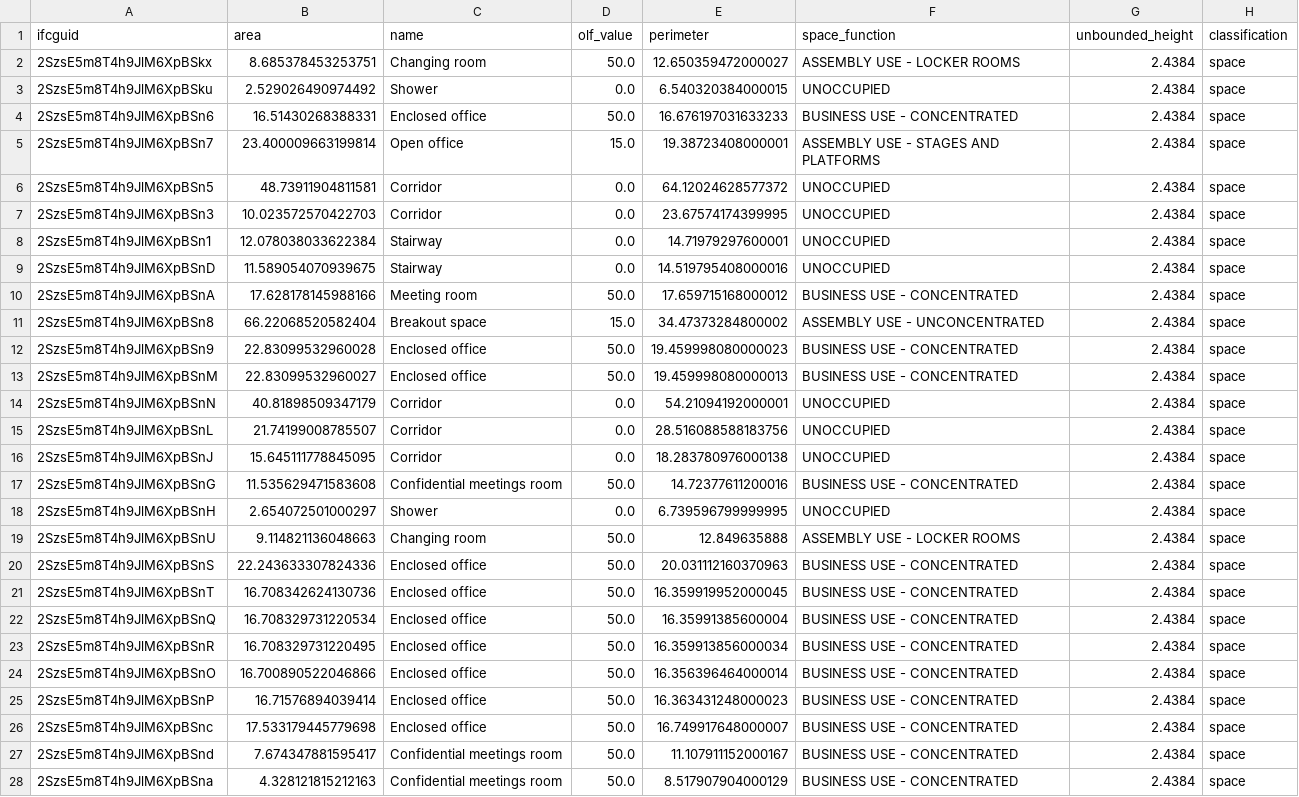
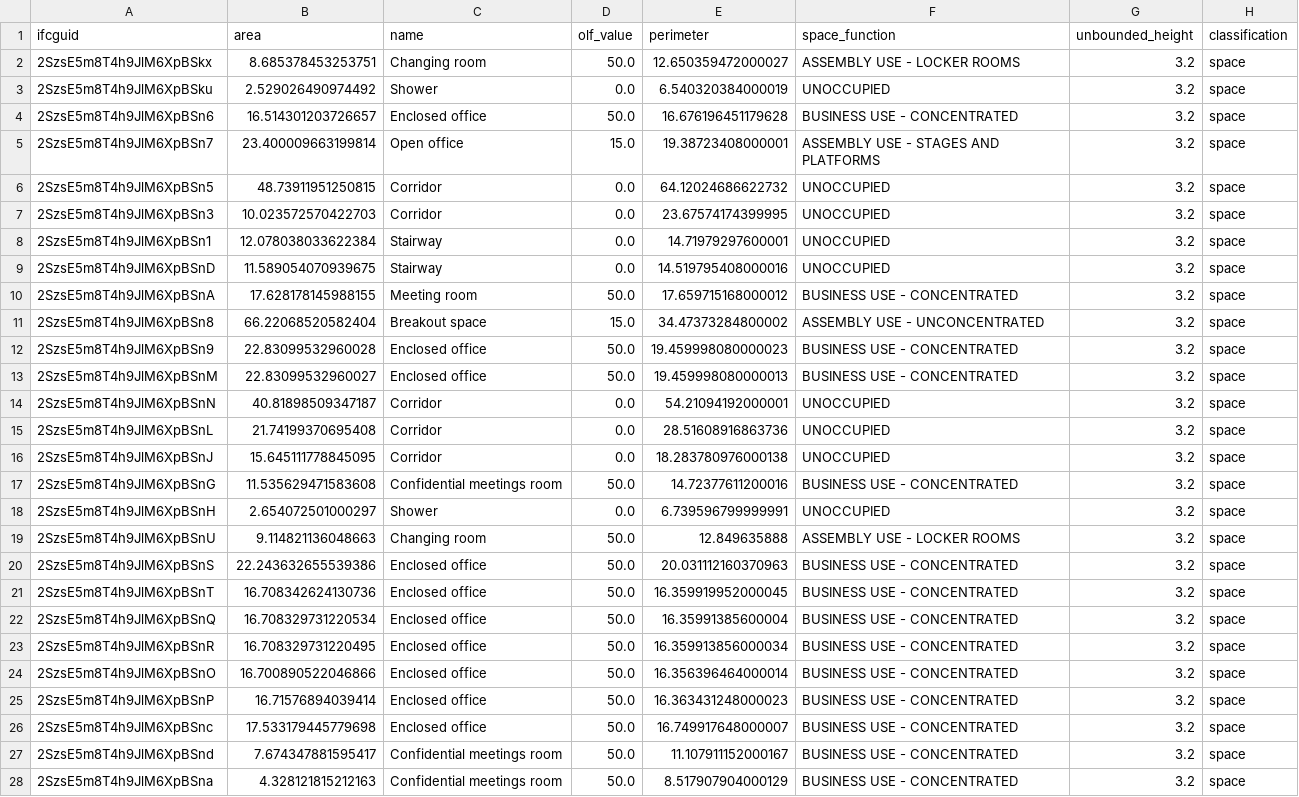
Before and after one commit to Jaaaaabin/DesignHealingWu, a CSV file: ini/topo/df_space.csv, drawn as a sheet; only a part is shown; the diff covers the shown part only; the diff names each change by its address in the sheet, - before the commit and + after, or states it on an @@ line.

```diff
--- a/ini/topo/df_space.csv
+++ b/ini/topo/df_space.csv
-G2:G28 (unbounded_height): 2.4384
+G2:G28 (unbounded_height): 3.2
-E3 (perimeter): 6.540320384000015
+E3 (perimeter): 6.540320384000019
-B4 (area): 16.51430268388331
+B4 (area): 16.514301203726657
-E4 (perimeter): 16.676197031633233
+E4 (perimeter): 16.676196451179628
-B6 (area): 48.73911904811581
+B6 (area): 48.73911951250815
-E6 (perimeter): 64.12024628577372
+E6 (perimeter): 64.12024686622732
-B10 (area): 17.628178145988166
+B10 (area): 17.628178145988155
-B14 (area): 40.81898509347179
+B14 (area): 40.81898509347187
-B15 (area): 21.74199008785507
+B15 (area): 21.74199370695408
-E15 (perimeter): 28.516088588183756
+E15 (perimeter): 28.51608916863736
-E18 (perimeter): 6.739596799999995
+E18 (perimeter): 6.739596799999991
-B20 (area): 22.243633307824336
+B20 (area): 22.243632655539386
```
Also changed, not shown: 111 edited cells elsewhere in this file, ini/topo/df_parameter.csv, ini/topo/df_wall.csv, 32 other files.
